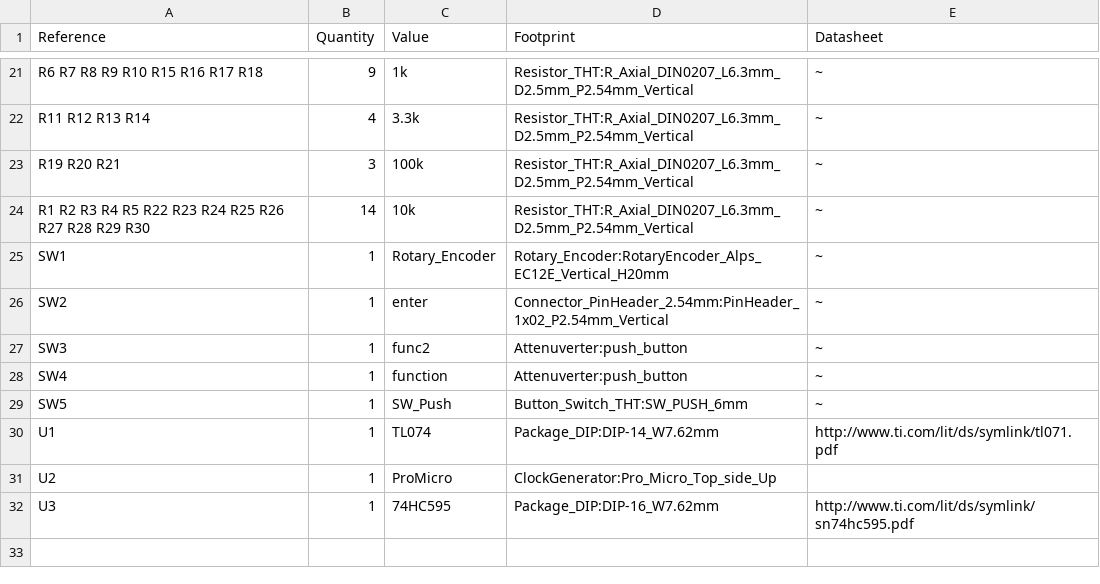
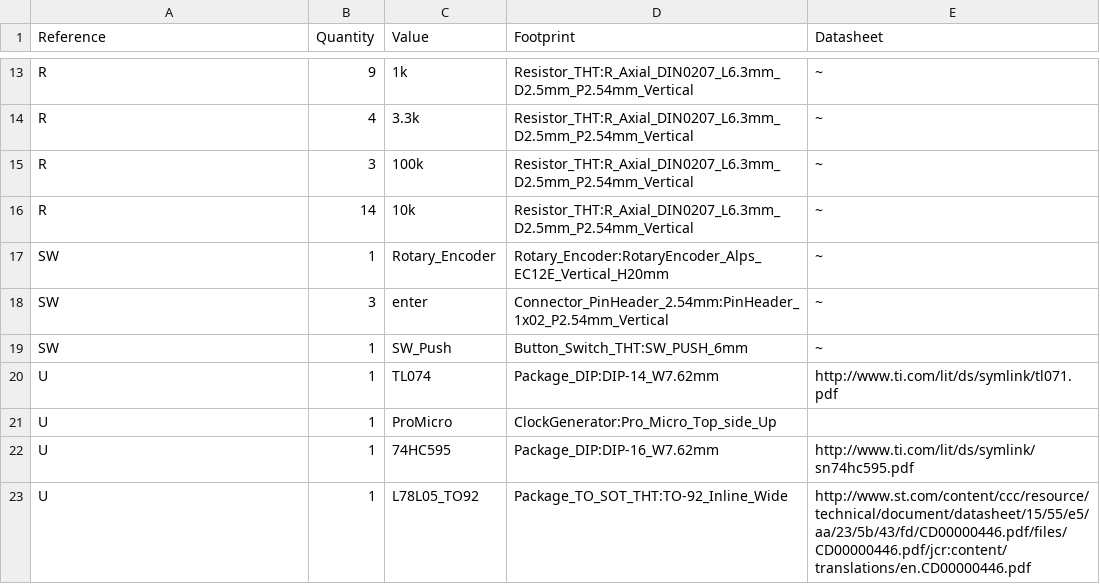
Before and after one commit to ikechangexentrick/button_sequencer, a CSV file: hw/ButtonSequencer.csv, drawn as a sheet; only a part is shown, gaps mark what is left out; removed rows and columns are numbered as before the commit, all else as after; the diff covers the shown part only; the diff names each change by its address in the sheet, - before the commit and + after, or states it on an @@ line.

```diff
--- a/hw/ButtonSequencer.csv
+++ b/hw/ButtonSequencer.csv
-A13 (Reference): R6 R7 R8 R9 R10 R15 R16 R17 R18
+A13 (Reference): R
-A14 (Reference): R11 R12 R13 R14
+A14 (Reference): R
-A15 (Reference): R19 R20 R21
+A15 (Reference): R
-A16 (Reference): R1 R2 R3 R4 R5 R22 R23 R24 R25 R26 R27 R28 R29 R30
+A16 (Reference): R
-A17 (Reference): SW1
+A17 (Reference): SW
-A18 (Reference): SW2
+A18 (Reference): SW
-B18 (Quantity): 1
+B18 (Quantity): 3
-row 27: SW3 | 1 | func2 | Attenuverter:push_button | ~
-row 28: SW4 | 1 | function | Attenuverter:push_button | ~
-A19 (Reference): SW5
+A19 (Reference): SW
-A20 (Reference): U1
+A20 (Reference): U
-A21 (Reference): U2
+A21 (Reference): U
-A22 (Reference): U3
+A22 (Reference): U
+row 23: U | 1 | L78L05_TO92 | Package_TO_SOT_THT:TO-92_Inline_Wide | http://www.st.com/content/ccc/resource/technical/document/datasheet/15/55/e5/aa/23/5b/43/fd/CD00000446.pdf/files/CD00000446.pdf/jcr:content/translations/en.CD00000446.pdf
```
Also changed, not shown: 3 added rows, 11 removed rows and 18 edited cells elsewhere in this file, 24 other files.
